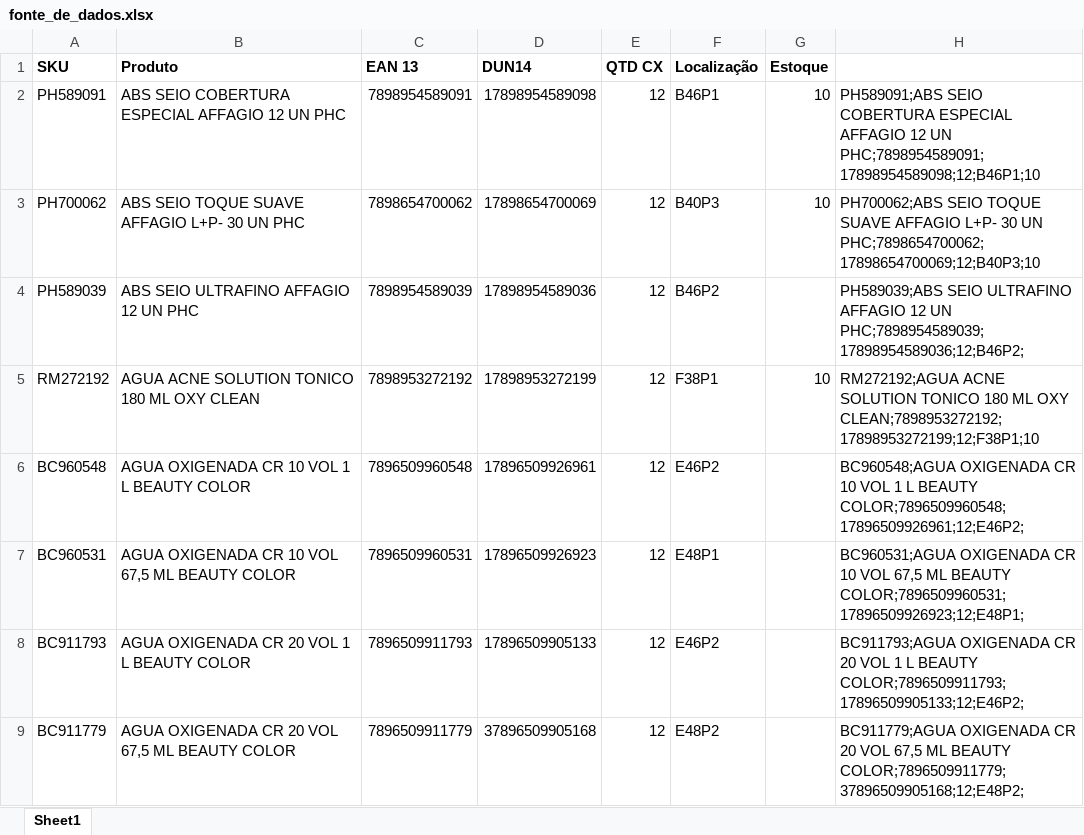
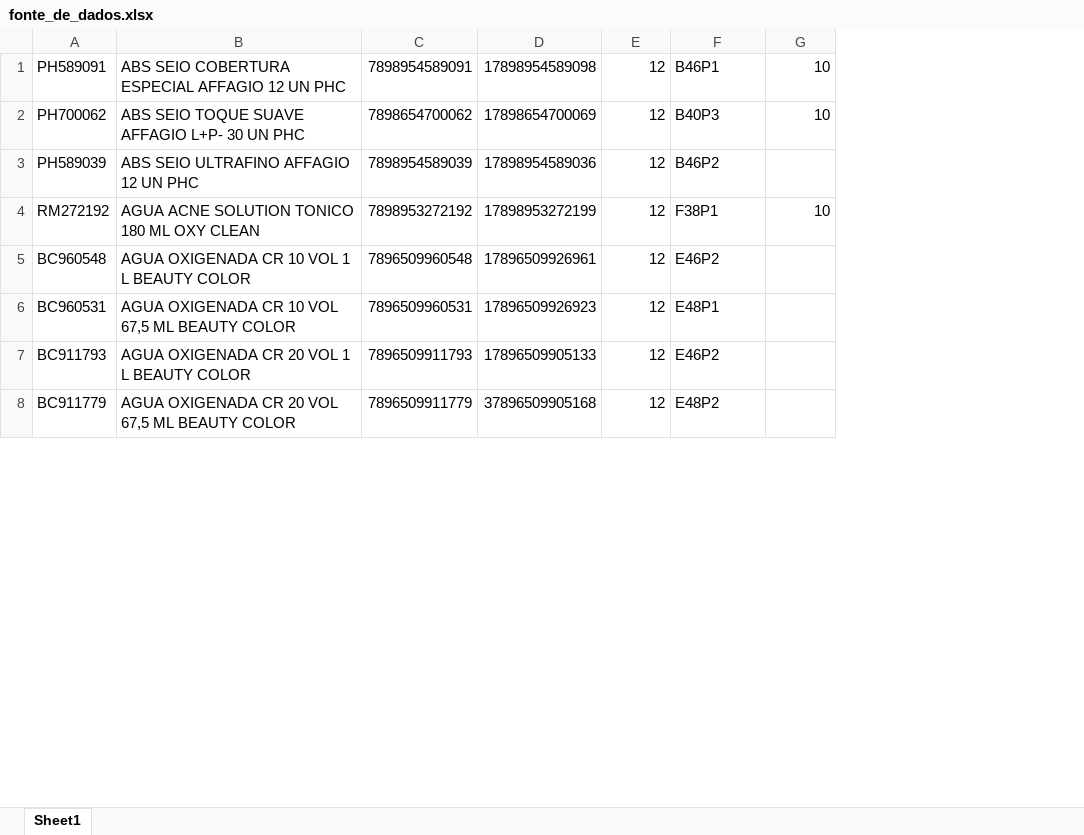
Before and after one commit to willbigas/InventariadorJohnmar, an Excel workbook: arquivos/fonte_de_dados.xlsx, sheet Sheet1, drawn as a sheet; only a part is shown; values as stored, in another font and other column widths than the file's, no borders; removed rows and columns are numbered as before the commit, all else as after; the diff names each change by its address in the sheet, - before the commit and + after, or states it on an @@ line.

Commit message:
Feature - adicionado api "Apache POI" para manipulação de arquivos

```diff
--- a/arquivos/fonte_de_dados.xlsx (sheet Sheet1)
+++ b/arquivos/fonte_de_dados.xlsx (sheet Sheet1)
-column H, rows 2-9: PH589091;ABS SEIO COBERTURA ESPECIAL AFFAGIO 12 UN PHC;7898954589091;17898954589098;12;B46P1;10 | PH700062;ABS SEIO TOQUE SUAVE AFFAGIO L+P- 30 UN PHC;7898654700062;17898654700069;12;B40P3;10 | PH589039;ABS SEIO ULTRAFINO AFFAGIO 12 UN PHC;7898954589039;17898954589036;12;B46P2; | RM272192;AGUA ACNE SOLUTION TONICO 180 ML OXY CLEAN;7898953272192;17898953272199;12;F38P1;10 | BC960548;AGUA OXIGENADA CR 10 VOL 1 L BEAUTY COLOR;7896509960548;17896509926961;12;E46P2; | BC960531;AGUA OXIGENADA CR 10 VOL 67,5 ML BEAUTY COLOR;7896509960531;17896509926923;12;E48P1; | BC911793;AGUA OXIGENADA CR 20 VOL 1 L BEAUTY COLOR;7896509911793;17896509905133;12;E46P2; | BC911779;AGUA OXIGENADA CR 20 VOL 67,5 ML BEAUTY COLOR;7896509911779;37896509905168;12;E48P2;
-row 1: SKU | Produto | EAN 13 | DUN14 | QTD CX | Localização | Estoque
```
Also changed, not shown: 24 other files.
